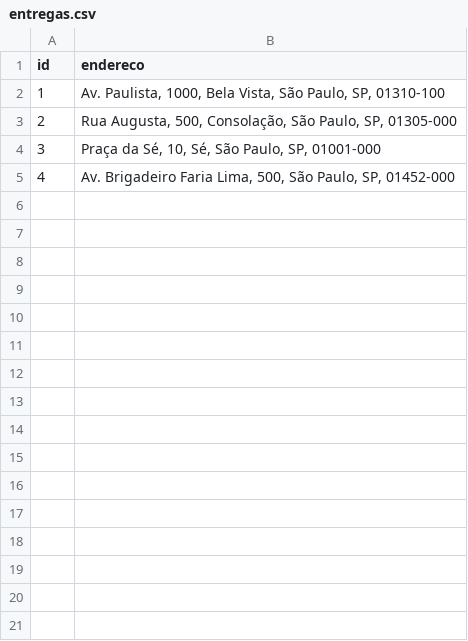
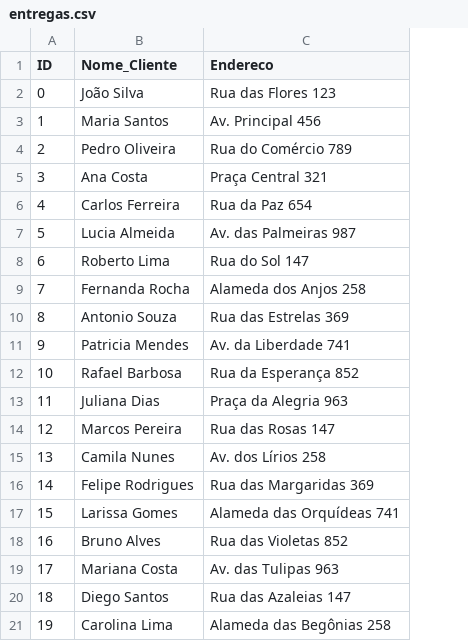
Before and after one commit to ddqueiro/gestao_tecnologia_da_informacao, a CSV file: rota_inteligente_fundamentos_da_IA/data/entregas.csv, drawn as a sheet; removed rows and columns are numbered as before the commit, all else as after; the diff names each change by its address in the sheet, - before the commit and + after, or states it on an @@ line.

```diff
--- a/rota_inteligente_fundamentos_da_IA/data/entregas.csv
+++ b/rota_inteligente_fundamentos_da_IA/data/entregas.csv
-column B (endereco), rows 2-5: Av. Paulista, 1000, Bela Vista, São Paulo, SP, 01310-100 | Rua Augusta, 500, Consolação, São Paulo, SP, 01305-000 | Praça da Sé, 10, Sé, São Paulo, SP, 01001-000 | Av. Brigadeiro Faria Lima, 500, São Paulo, SP, 01452-000
+column B (Nome_Cliente), rows 3-6: Maria Santos | Pedro Oliveira | Ana Costa | Carlos Ferreira
+column C (Endereco), rows 3-6: Av. Principal 456 | Rua do Comércio 789 | Praça Central 321 | Rua da Paz 654
-A1: id
+A1: ID
+row 2: 0 | João Silva | Rua das Flores 123
+row 7: 5 | Lucia Almeida | Av. das Palmeiras 987
+row 8: 6 | Roberto Lima | Rua do Sol 147
+row 9: 7 | Fernanda Rocha | Alameda dos Anjos 258
+row 10: 8 | Antonio Souza | Rua das Estrelas 369
+row 11: 9 | Patricia Mendes | Av. da Liberdade 741
+row 12: 10 | Rafael Barbosa | Rua da Esperança 852
+row 13: 11 | Juliana Dias | Praça da Alegria 963
+row 14: 12 | Marcos Pereira | Rua das Rosas 147
+row 15: 13 | Camila Nunes | Av. dos Lírios 258
+row 16: 14 | Felipe Rodrigues | Rua das Margaridas 369
+row 17: 15 | Larissa Gomes | Alameda das Orquídeas 741
+row 18: 16 | Bruno Alves | Rua das Violetas 852
+row 19: 17 | Mariana Costa | Av. das Tulipas 963
+row 20: 18 | Diego Santos | Rua das Azaleias 147
+row 21: 19 | Carolina Lima | Alameda das Begônias 258
```
Also changed, not shown: 6 other files.
